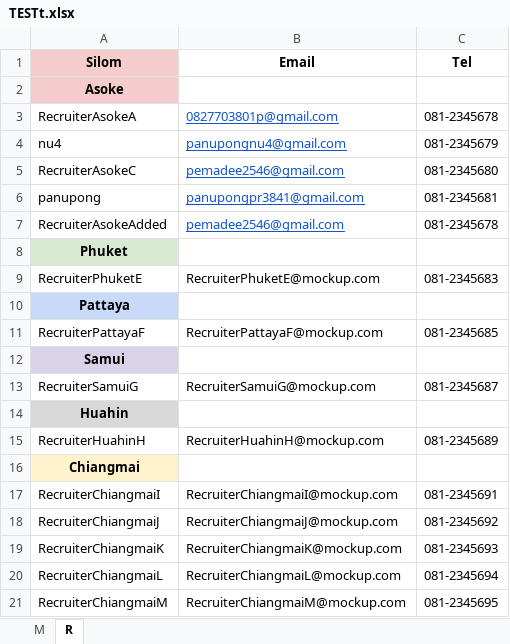
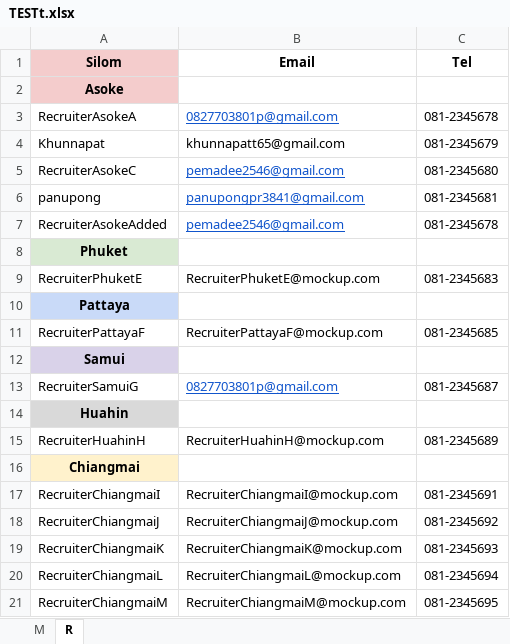
Before and after one commit to Pemadee/calendarProject, an Excel workbook: TESTt.xlsx, sheet R, drawn as a sheet; values as stored, in another font and other column widths than the file's, no borders; removed rows and columns are numbered as before the commit, all else as after; the diff names each change by its address in the sheet, - before the commit and + after, or states it on an @@ line.

```diff
--- a/TESTt.xlsx (sheet R)
+++ b/TESTt.xlsx (sheet R)
-row 4: nu4 | panupongnu4@gmail.com | 081-2345679
+row 4: Khunnapat | khunnapatt65@gmail.com | 081-2345679
-B13 (Email): RecruiterSamuiG@mockup.com
+B13 (Email): 0827703801p@gmail.com
@@ B13 underline: off → on, text colour: black → #1155CC @@
```
Also changed, not shown: sheet M, 3 other files.
